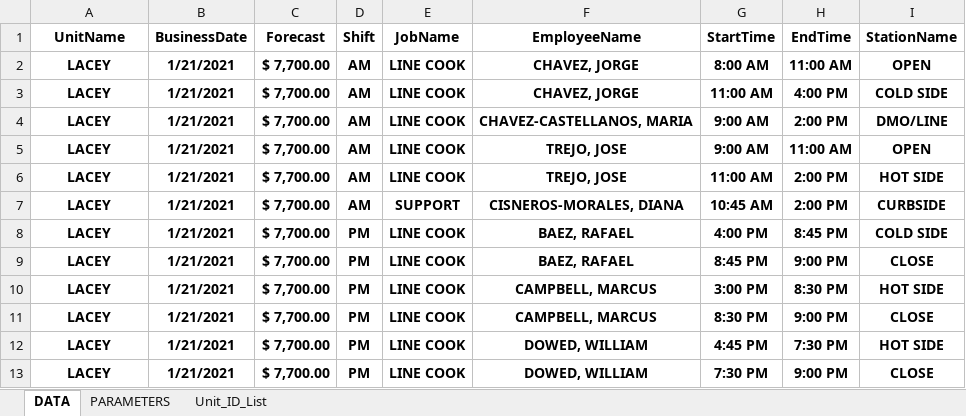
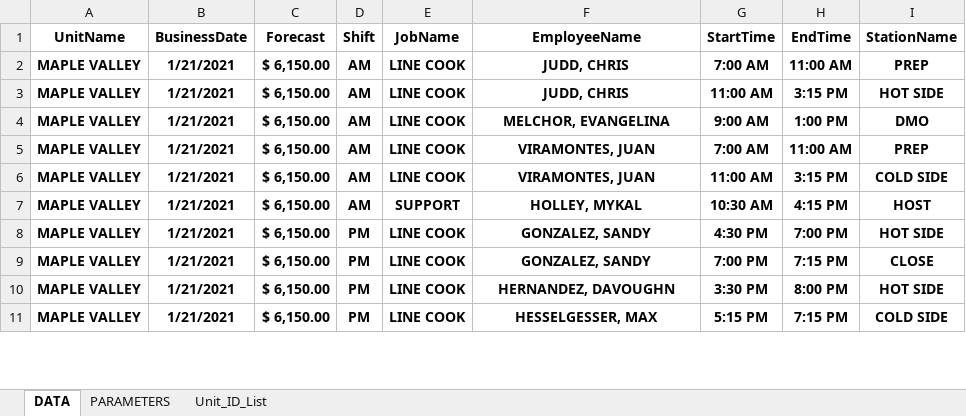
Before and after one commit to mitchmess/CSG-INTEROP-V1.0, an Excel workbook: WindowsApp1/Resources/CRIB SHEET API.xlsx, sheet DATA, drawn as a sheet; only a part is shown; values as stored, in another font and other column widths than the file's, no borders; table styles not drawn; removed rows and columns are numbered as before the commit, all else as after; the diff covers the shown part only; the diff names each change by its address in the sheet, - before the commit and + after, or states it on an @@ line.

```diff
--- a/WindowsApp1/Resources/CRIB SHEET API.xlsx (sheet DATA)
+++ b/WindowsApp1/Resources/CRIB SHEET API.xlsx (sheet DATA)
-A2:A6 (UnitName): LACEY
+A2:A6 (UnitName): MAPLE VALLEY
-C2:C6 (Forecast): $ 7,700.00
+C2:C6 (Forecast): $ 6,150.00
-F2:F3 (EmployeeName): CHAVEZ, JORGE
+F2:F3 (EmployeeName): JUDD, CHRIS
-G2 (StartTime): 8:00 AM
+G2 (StartTime): 7:00 AM
-I2 (StationName): OPEN
+I2 (StationName): PREP
-H3 (EndTime): 4:00 PM
+H3 (EndTime): 3:15 PM
-I3 (StationName): COLD SIDE
+I3 (StationName): HOT SIDE
-F4 (EmployeeName): CHAVEZ-CASTELLANOS, MARIA
+F4 (EmployeeName): MELCHOR, EVANGELINA
-H4 (EndTime): 2:00 PM
+H4 (EndTime): 1:00 PM
-I4 (StationName): DMO/LINE
+I4 (StationName): DMO
-F5:F6 (EmployeeName): TREJO, JOSE
+F5:F6 (EmployeeName): VIRAMONTES, JUAN
-G5 (StartTime): 9:00 AM
+G5 (StartTime): 7:00 AM
-I5 (StationName): OPEN
+I5 (StationName): PREP
-H6 (EndTime): 2:00 PM
+H6 (EndTime): 3:15 PM
-I6 (StationName): HOT SIDE
+I6 (StationName): COLD SIDE
-row 7: LACEY | 1/21/2021 | $ 7,700.00 | AM | SUPPORT | CISNEROS-MORALES, DIANA | 10:45 AM | 2:00 PM | CURBSIDE
-row 8: LACEY | 1/21/2021 | $ 7,700.00 | PM | LINE COOK | BAEZ, RAFAEL | 4:00 PM | 8:45 PM | COLD SIDE
-row 9: LACEY | 1/21/2021 | $ 7,700.00 | PM | LINE COOK | BAEZ, RAFAEL | 8:45 PM | 9:00 PM | CLOSE
+row 7: MAPLE VALLEY | 1/21/2021 | $ 6,150.00 | AM | SUPPORT | HOLLEY, MYKAL | 10:30 AM | 4:15 PM | HOST
-A8:A10 (UnitName): LACEY
+A8:A10 (UnitName): MAPLE VALLEY
-C8:C10 (Forecast): $ 7,700.00
+C8:C10 (Forecast): $ 6,150.00
-F8:F9 (EmployeeName): CAMPBELL, MARCUS
+F8:F9 (EmployeeName): GONZALEZ, SANDY
-G8 (StartTime): 3:00 PM
+G8 (StartTime): 4:30 PM
-H8 (EndTime): 8:30 PM
+H8 (EndTime): 7:00 PM
-G9 (StartTime): 8:30 PM
+G9 (StartTime): 7:00 PM
-H9 (EndTime): 9:00 PM
+H9 (EndTime): 7:15 PM
-F10 (EmployeeName): DOWED, WILLIAM
+F10 (EmployeeName): HERNANDEZ, DAVOUGHN
-G10 (StartTime): 4:45 PM
+G10 (StartTime): 3:30 PM
-H10 (EndTime): 7:30 PM
+H10 (EndTime): 8:00 PM
-row 13: LACEY | 1/21/2021 | $ 7,700.00 | PM | LINE COOK | DOWED, WILLIAM | 7:30 PM | 9:00 PM | CLOSE
+row 11: MAPLE VALLEY | 1/21/2021 | $ 6,150.00 | PM | LINE COOK | HESSELGESSER, MAX | 5:15 PM | 7:15 PM | COLD SIDE
```
Also changed, not shown: 7 added rows, 2 removed rows and 51 edited cells elsewhere in this sheet, formulas that keep their value, 4 other files.
